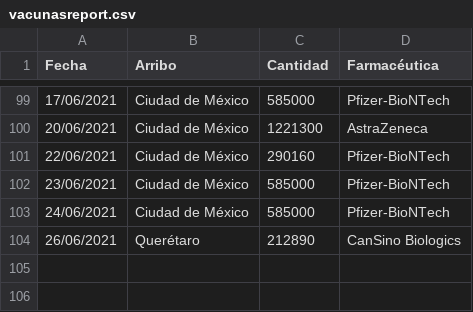
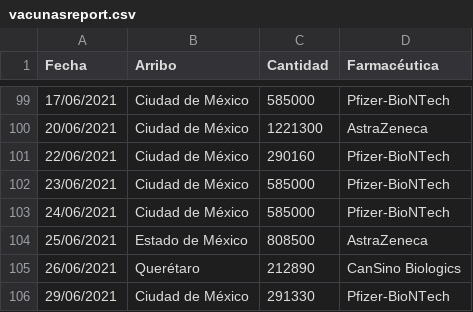
Before and after one commit to fdealbam/Vacunas, a CSV file: vacunasreport.csv, drawn as a sheet; only a part is shown, gaps mark what is left out; the diff names each change by its address in the sheet, - before the commit and + after, or states it on an @@ line.

Commit message:
Update vacunasreport.csv

```diff
--- a/vacunasreport.csv
+++ b/vacunasreport.csv
+row 104: 25/06/2021 | Estado de México | 808500 | AstraZeneca
+row 106: 29/06/2021 | Ciudad de México | 291330 | Pfizer-BioNTech
```
